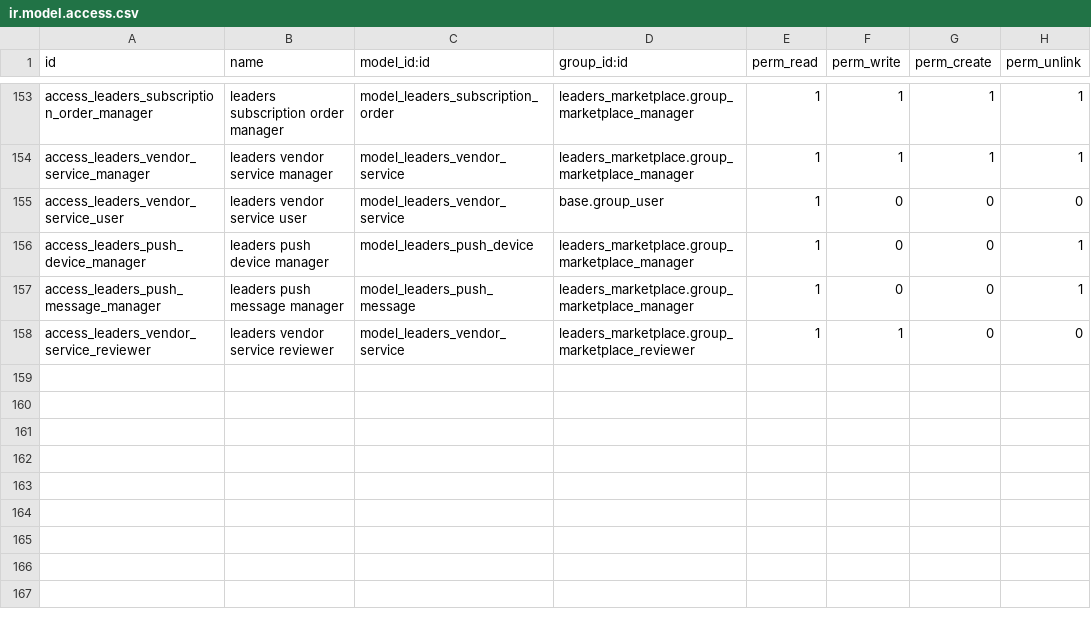
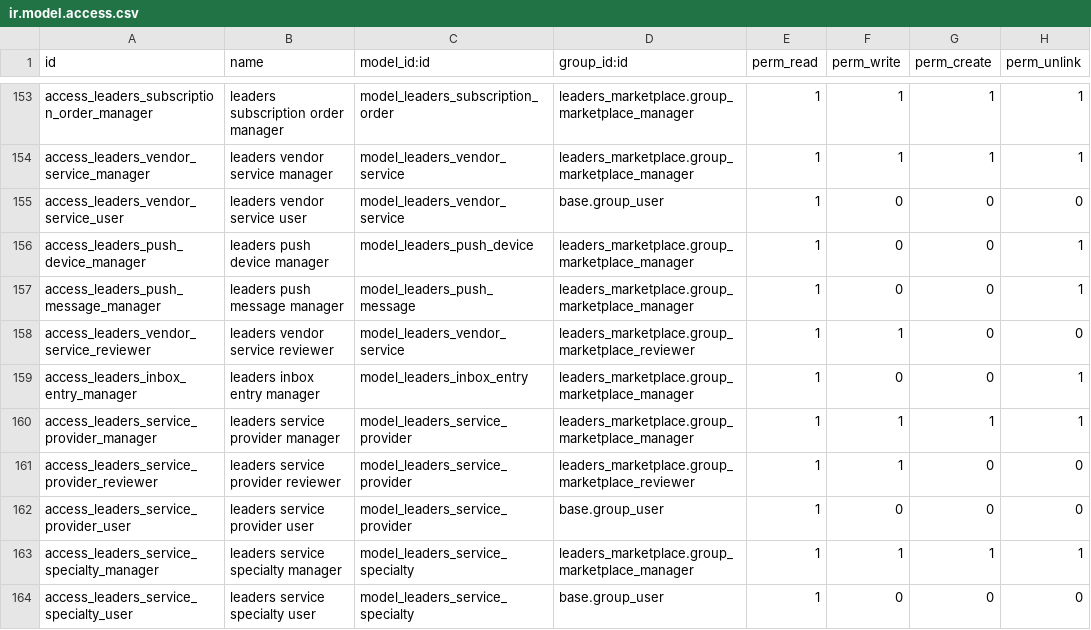
Before and after one commit to mohamedadel-python/leaders_marketplace, a CSV file: spark_fu_addons/leaders_marketplace/security/ir.model.access.csv, drawn as a sheet; only a part is shown, gaps mark what is left out; the diff names each change by its address in the sheet, - before the commit and + after, or states it on an @@ line.

```diff
--- a/spark_fu_addons/leaders_marketplace/security/ir.model.access.csv
+++ b/spark_fu_addons/leaders_marketplace/security/ir.model.access.csv
+row 159: access_leaders_inbox_entry_manager | leaders inbox entry manager | model_leaders_inbox_entry | leaders_marketplace.group_marketplace_manager | 1 | 0 | 0 | 1
+row 160: access_leaders_service_provider_manager | leaders service provider manager | model_leaders_service_provider | leaders_marketplace.group_marketplace_manager | 1 | 1 | 1 | 1
+row 161: access_leaders_service_provider_reviewer | leaders service provider reviewer | model_leaders_service_provider | leaders_marketplace.group_marketplace_reviewer | 1 | 1 | 0 | 0
+row 162: access_leaders_service_provider_user | leaders service provider user | model_leaders_service_provider | base.group_user | 1 | 0 | 0 | 0
+row 163: access_leaders_service_specialty_manager | leaders service specialty manager | model_leaders_service_specialty | leaders_marketplace.group_marketplace_manager | 1 | 1 | 1 | 1
+row 164: access_leaders_service_specialty_user | leaders service specialty user | model_leaders_service_specialty | base.group_user | 1 | 0 | 0 | 0
```
Also changed, not shown: 25 other files.
